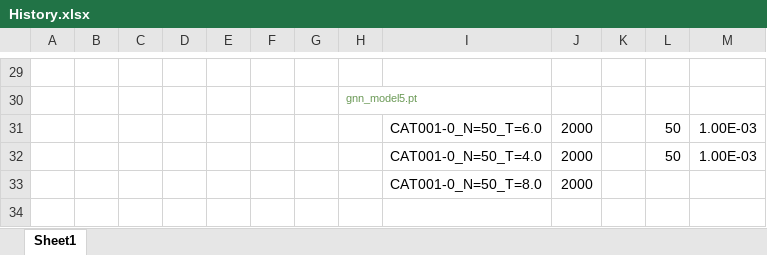
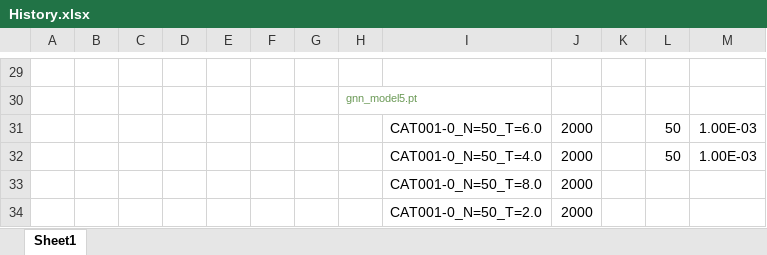
Before and after one commit to VahagnVoskanyan/Resolution1, an Excel workbook: Generator_04_09/History.xlsx, sheet Sheet1, drawn as a sheet; only a part is shown, gaps mark what is left out; values as stored, in another font and other column widths than the file's, no borders; the diff names each change by its address in the sheet, - before the commit and + after, or states it on an @@ line.

```diff
--- a/Generator_04_09/History.xlsx (sheet Sheet1)
+++ b/Generator_04_09/History.xlsx (sheet Sheet1)
+row 34:  |  |  |  |  |  |  |  | CAT001-0_N=50_T=2.0 | 2000
```
Also changed, not shown: 46 other files.
